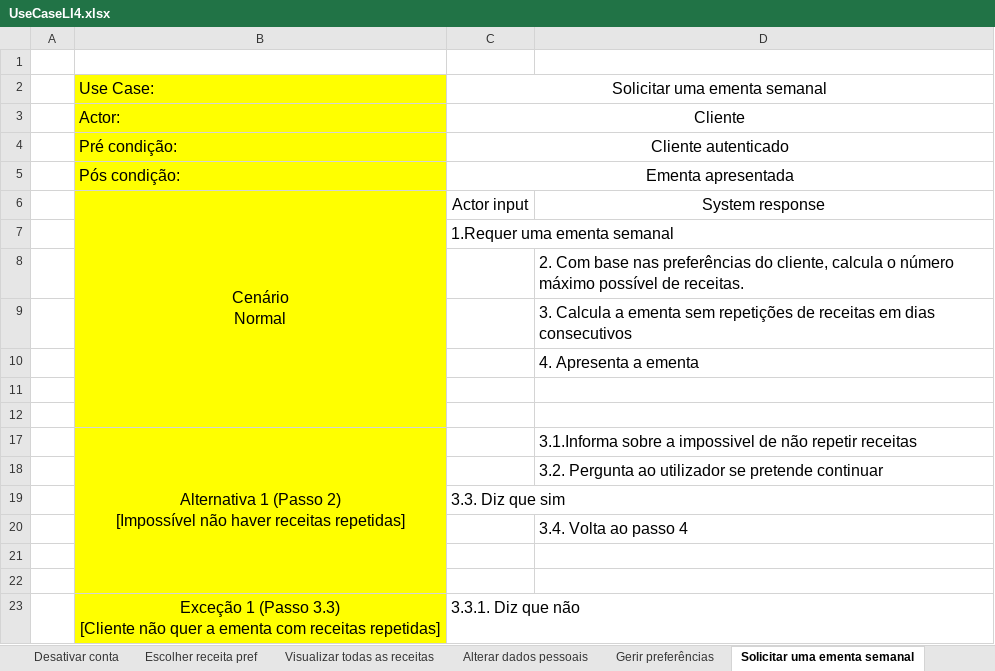
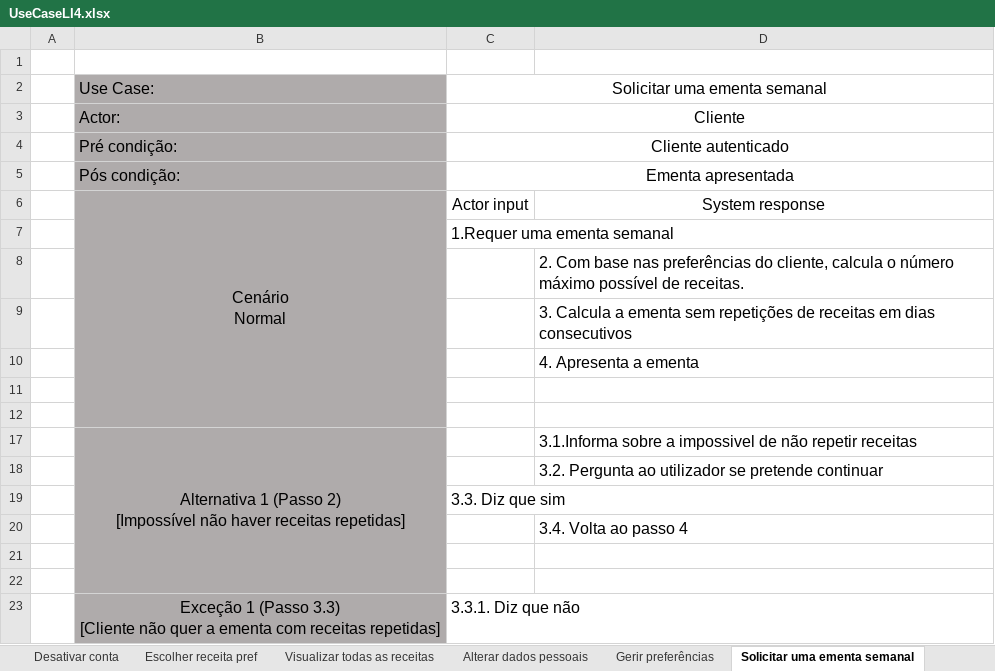
Before and after one commit to 47Balboa/LI4, an Excel workbook: UseCaseLI4.xlsx, sheet Solicitar uma ementa semanal, drawn as a sheet; values as stored, in another font and other column widths than the file's, no borders; the diff names each change by its address in the sheet, - before the commit and + after, or states it on an @@ line.

```diff
--- a/UseCaseLI4.xlsx (sheet Solicitar uma ementa semanal)
+++ b/UseCaseLI4.xlsx (sheet Solicitar uma ementa semanal)
-B2:B12 fill: #FFFF00
+B2:B12 fill: #AFABAB
-B17:B23 fill: #FFFF00
+B17:B23 fill: #AFABAB
```
Also changed, not shown: sheet Gerir preferências, sheet Escolher receita pref.
